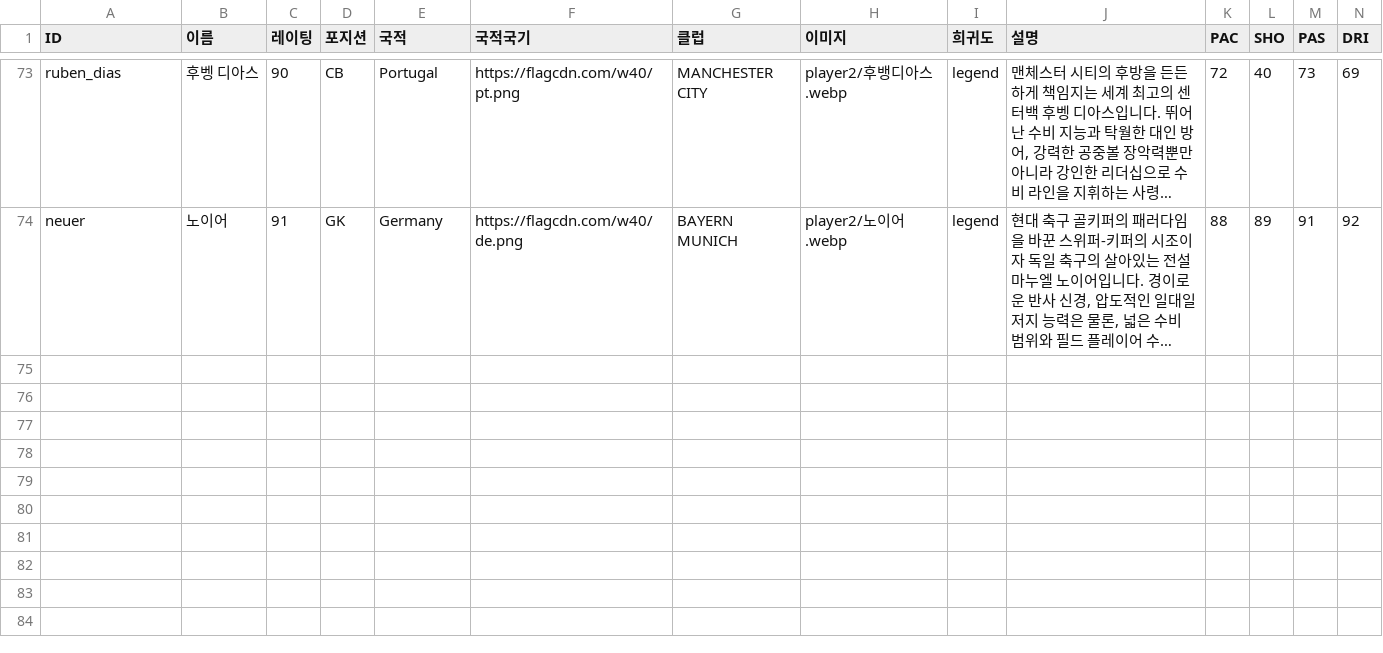
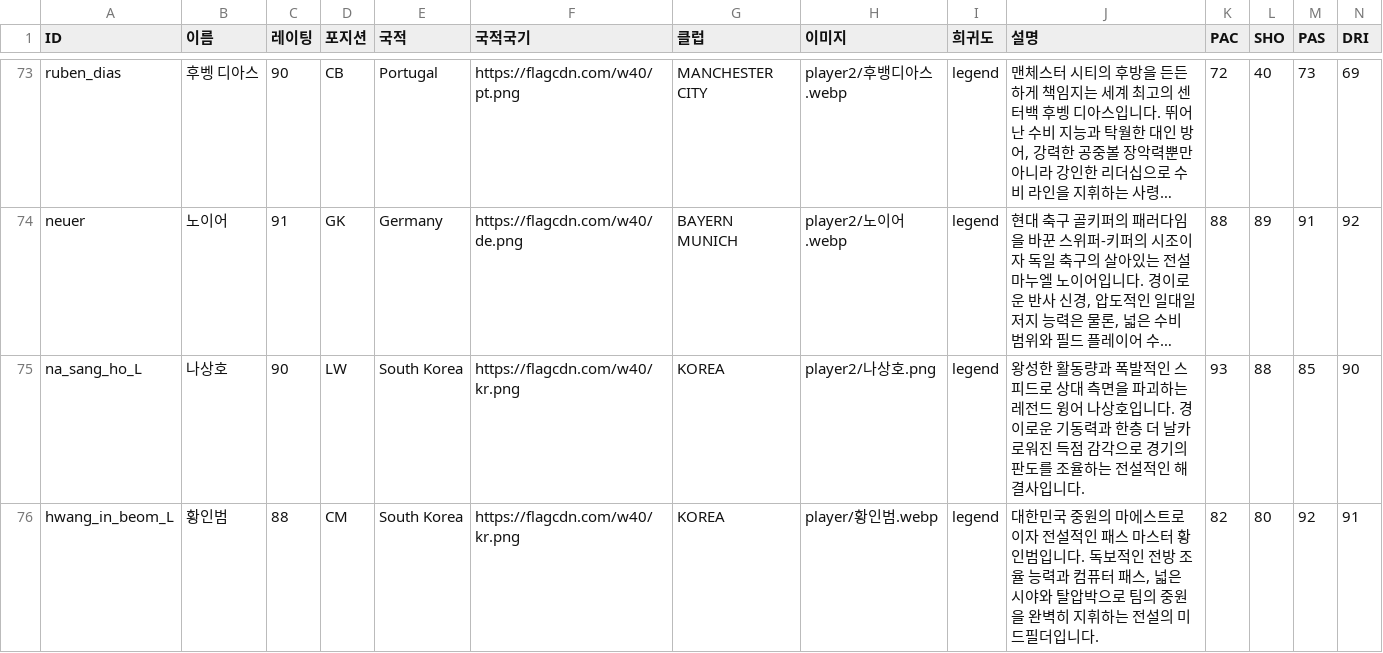
Before and after one commit to ooks19-cmyk/word, a CSV file: 선수데이터.csv, drawn as a sheet; only a part is shown, gaps mark what is left out; long unchanged cells end in …; rows hold the shown columns only; the diff names each change by its address in the sheet, - before the commit and + after, or states it on an @@ line.

Commit message:
feat: 나상호, 황인범 전설 등급 카드 추가 (na_sang_ho_L, hwang_in_beom_L, 능력치 +2)

```diff
--- a/선수데이터.csv
+++ b/선수데이터.csv
+row 75: na_sang_ho_L | 나상호 | 90 | LW | South Korea | https://flagcdn.com/w40/kr.png | KOREA | player2/나상호.png | legend | 왕성한 활동량과 폭발적인 스피드로 상대 측면을 파괴하는 레전드 윙어 나상호입니다. 경이로운 기동력과 한층 더 날카로워진 득점 감각으로 경기의 판도를 조율하는 전설적인 해결사입니다. | 93 | 88 | 85 | 90
+row 76: hwang_in_beom_L | 황인범 | 88 | CM | South Korea | https://flagcdn.com/w40/kr.png | KOREA | player/황인범.webp | legend | 대한민국 중원의 마에스트로이자 전설적인 패스 마스터 황인범입니다. 독보적인 전방 조율 능력과 컴퓨터 패스, 넓은 시야와 탈압박으로 팀의 중원을 완벽히 지휘하는 전설의 미드필더입니다. | 82 | 80 | 92 | 91
```
Also changed, not shown: 5 other files.
